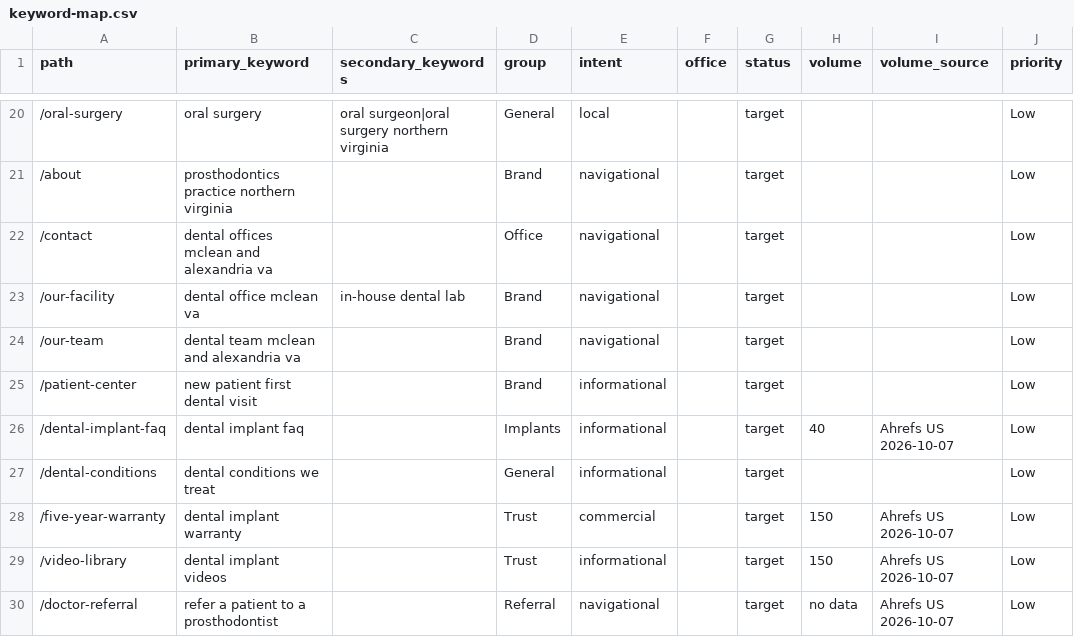
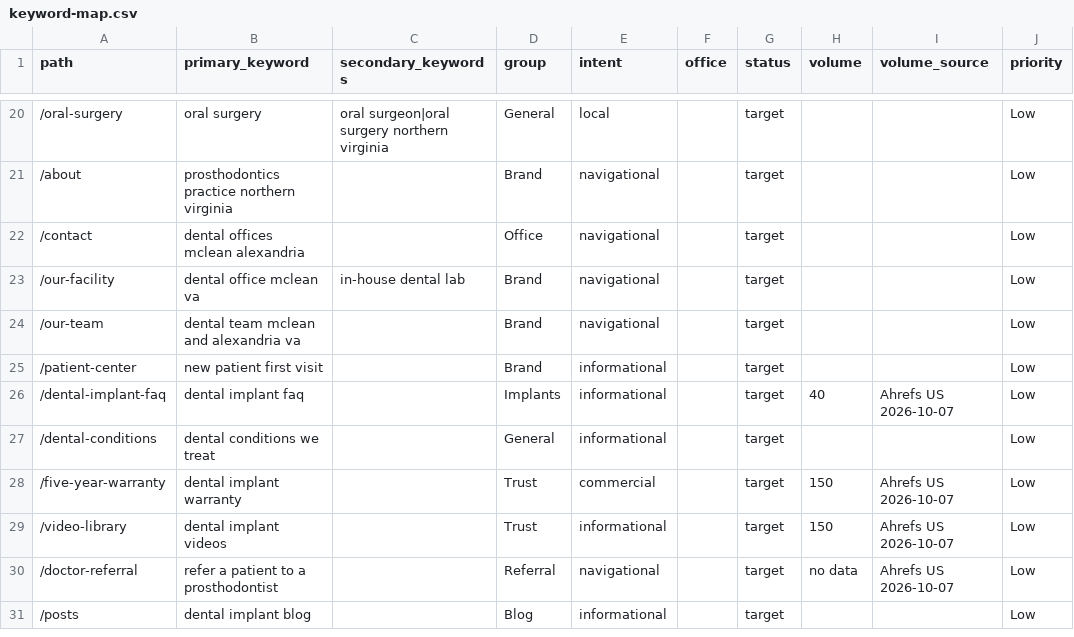
Before and after one commit to alejandro-thrive-square/brandklout-website-system, a CSV file: deliver/brandklout/dr-nahlah/scenario-7-seo-aeo/01-baseline-research/output/keyword-map.csv, drawn as a sheet; only a part is shown, gaps mark what is left out; the shorter side is filled out with more unchanged rows; the diff covers the shown part only; the diff names each change by its address in the sheet, - before the commit and + after, or states it on an @@ line.

```diff
--- a/deliver/brandklout/dr-nahlah/scenario-7-seo-aeo/01-baseline-research/output/keyword-map.csv
+++ b/deliver/brandklout/dr-nahlah/scenario-7-seo-aeo/01-baseline-research/output/keyword-map.csv
-B22 (primary_keyword): dental offices mclean and alexandria va
+B22 (primary_keyword): dental offices mclean alexandria
-B25 (primary_keyword): new patient first dental visit
+B25 (primary_keyword): new patient first visit
```
Also changed, not shown: 87 edited cells elsewhere in this file, 26 other files.
